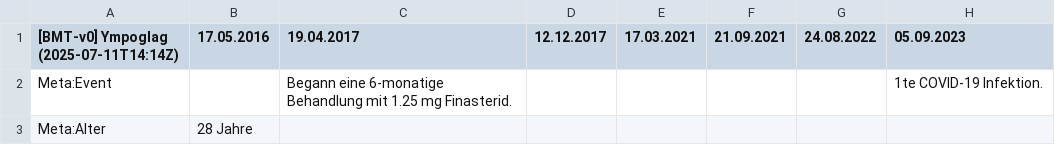
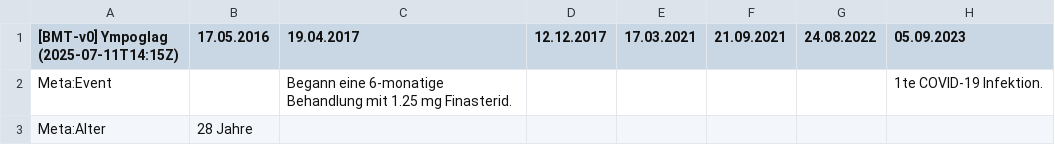
Before and after one commit to ympoglag/biomarkers, a TSV file: biomarkers.tsv, drawn as a sheet; only a part is shown; the diff names each change by its address in the sheet, - before the commit and + after, or states it on an @@ line.

```diff
--- a/biomarkers.tsv
+++ b/biomarkers.tsv
-A1: [BMT-v0] Ympoglag (2025-07-11T14:14Z)
+A1: [BMT-v0] Ympoglag (2025-07-11T14:15Z)
```
Also changed, not shown: 2 other files.
